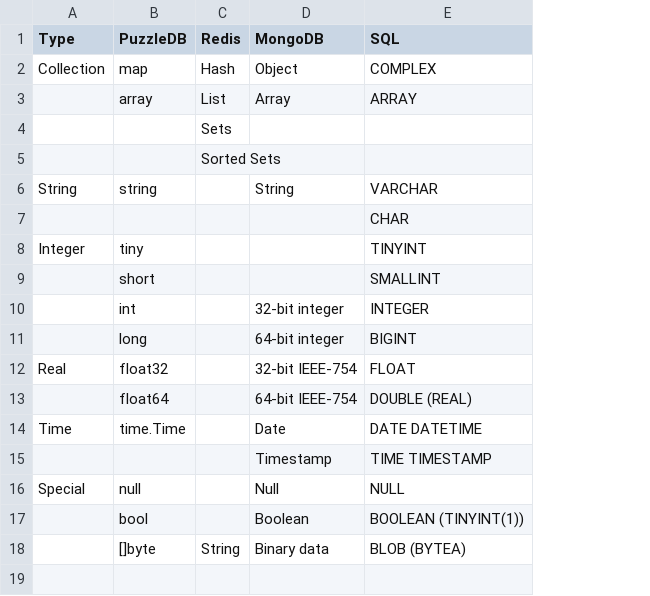
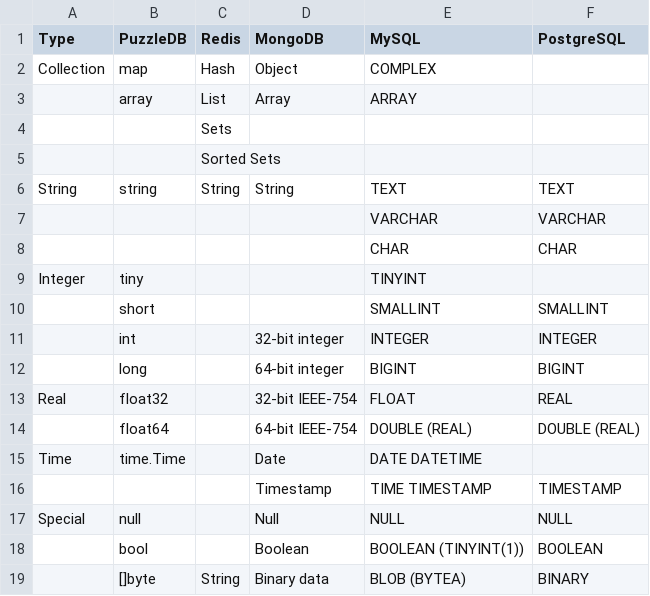
Before and after one commit to cybergarage/go-concord, a CSV file: doc/model/all.csv, drawn as a sheet; the diff names each change by its address in the sheet, - before the commit and + after, or states it on an @@ line.

```diff
--- a/doc/model/all.csv
+++ b/doc/model/all.csv
+column F (PostgreSQL), row 6: TEXT; rows 8-19: CHAR |  | SMALLINT | INTEGER | BIGINT | REAL | DOUBLE (REAL) |  | TIMESTAMP | NULL | BOOLEAN | BINARY
-E1: SQL
+E1: MySQL
-C6 (Redis): (empty)
+C6 (Redis): String
-E6 (MySQL): VARCHAR
+E6 (MySQL): TEXT
+row 7:  |  |  |  | VARCHAR | VARCHAR
```
Also changed, not shown: 5 other files.
